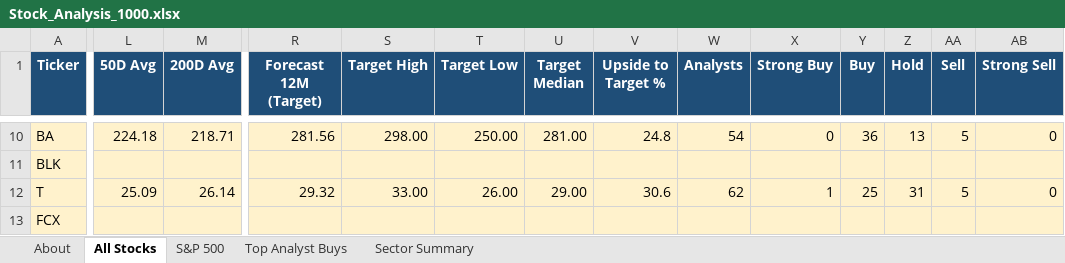
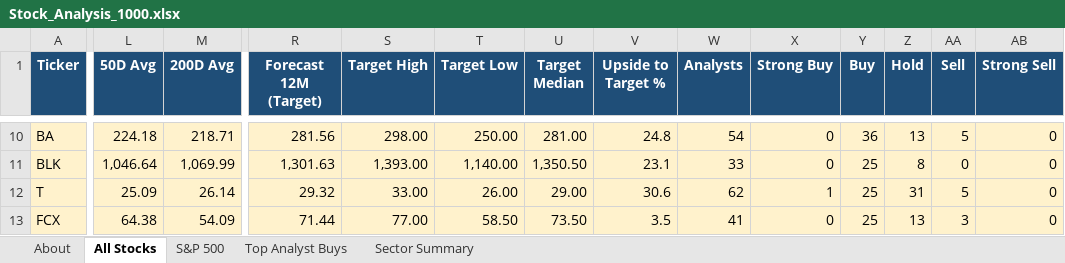
Before and after one commit to nico-pare/stoksanalysis, an Excel workbook: Stock_Analysis_1000.xlsx, sheet All Stocks, drawn as a sheet; only a part is shown, gaps mark what is left out; values as stored, in another font and other column widths than the file's, no borders; conditional formats not drawn; the diff covers the shown part only; the diff names each change by its address in the sheet, - before the commit and + after, or states it on an @@ line.

```diff
--- a/Stock_Analysis_1000.xlsx (sheet All Stocks)
+++ b/Stock_Analysis_1000.xlsx (sheet All Stocks)
-L11 (50D Avg): (empty)
+L11 (50D Avg): 1,046.64
-M11 (200D Avg): (empty)
+M11 (200D Avg): 1,069.99
-R11 (Forecast 12M (Target)): (empty)
+R11 (Forecast 12M (Target)): 1,301.63
-S11 (Target High): (empty)
+S11 (Target High): 1,393.00
-T11 (Target Low): (empty)
+T11 (Target Low): 1,140.00
-U11 (Target Median): (empty)
+U11 (Target Median): 1,350.50
-V11 (Upside to Target %): (empty)
+V11 (Upside to Target %): 23.1
-W11 (Analysts): (empty)
+W11 (Analysts): 33
-X11 (Strong Buy): (empty)
+X11 (Strong Buy): 0
-Y11 (Buy): (empty)
+Y11 (Buy): 25
-Z11 (Hold): (empty)
+Z11 (Hold): 8
-AA11 (Sell): (empty)
+AA11 (Sell): 0
-AB11 (Strong Sell): (empty)
+AB11 (Strong Sell): 0
-L13 (50D Avg): (empty)
+L13 (50D Avg): 64.38
-M13 (200D Avg): (empty)
+M13 (200D Avg): 54.09
-R13 (Forecast 12M (Target)): (empty)
+R13 (Forecast 12M (Target)): 71.44
-S13 (Target High): (empty)
+S13 (Target High): 77.00
-T13 (Target Low): (empty)
+T13 (Target Low): 58.50
-U13 (Target Median): (empty)
+U13 (Target Median): 73.50
-V13 (Upside to Target %): (empty)
+V13 (Upside to Target %): 3.5
-W13 (Analysts): (empty)
+W13 (Analysts): 41
-X13 (Strong Buy): (empty)
+X13 (Strong Buy): 0
-Y13 (Buy): (empty)
+Y13 (Buy): 25
-Z13 (Hold): (empty)
+Z13 (Hold): 13
-AA13 (Sell): (empty)
+AA13 (Sell): 3
-AB13 (Strong Sell): (empty)
+AB13 (Strong Sell): 0
```
Also changed, not shown: 1932 edited cells elsewhere in this sheet, sheet Top Analyst Buys, sheet S&P 500, sheet Sector Summary.
